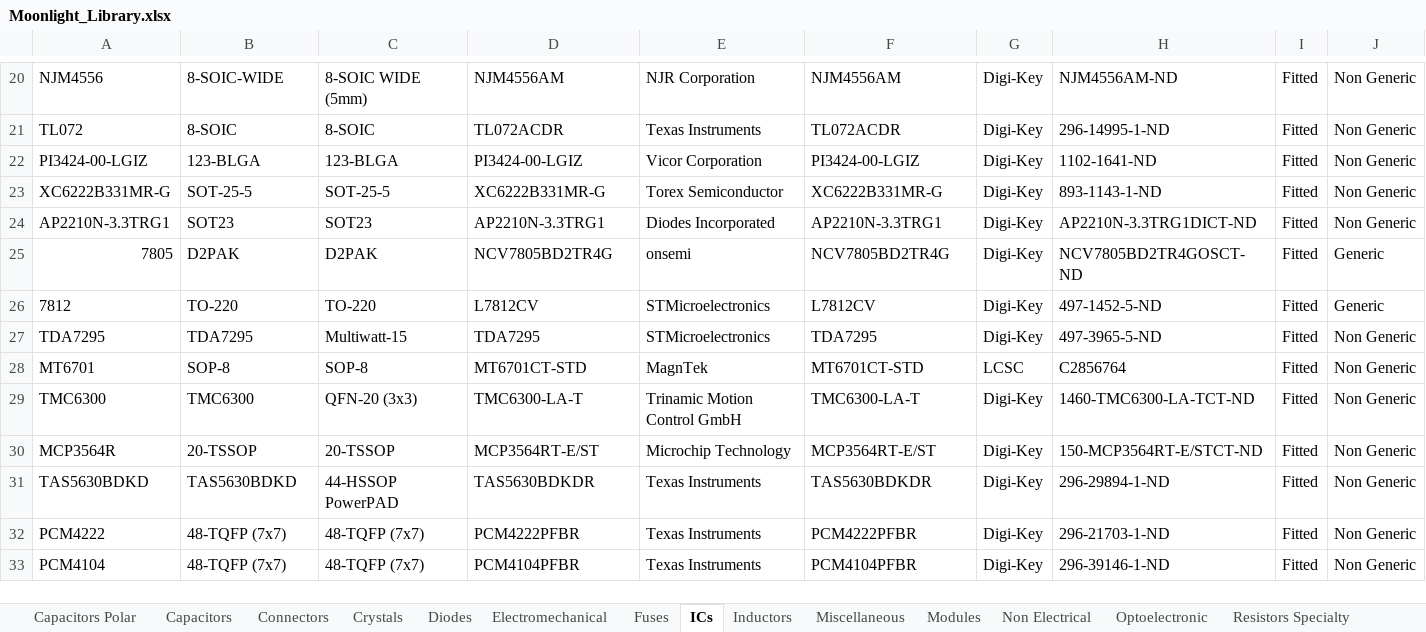
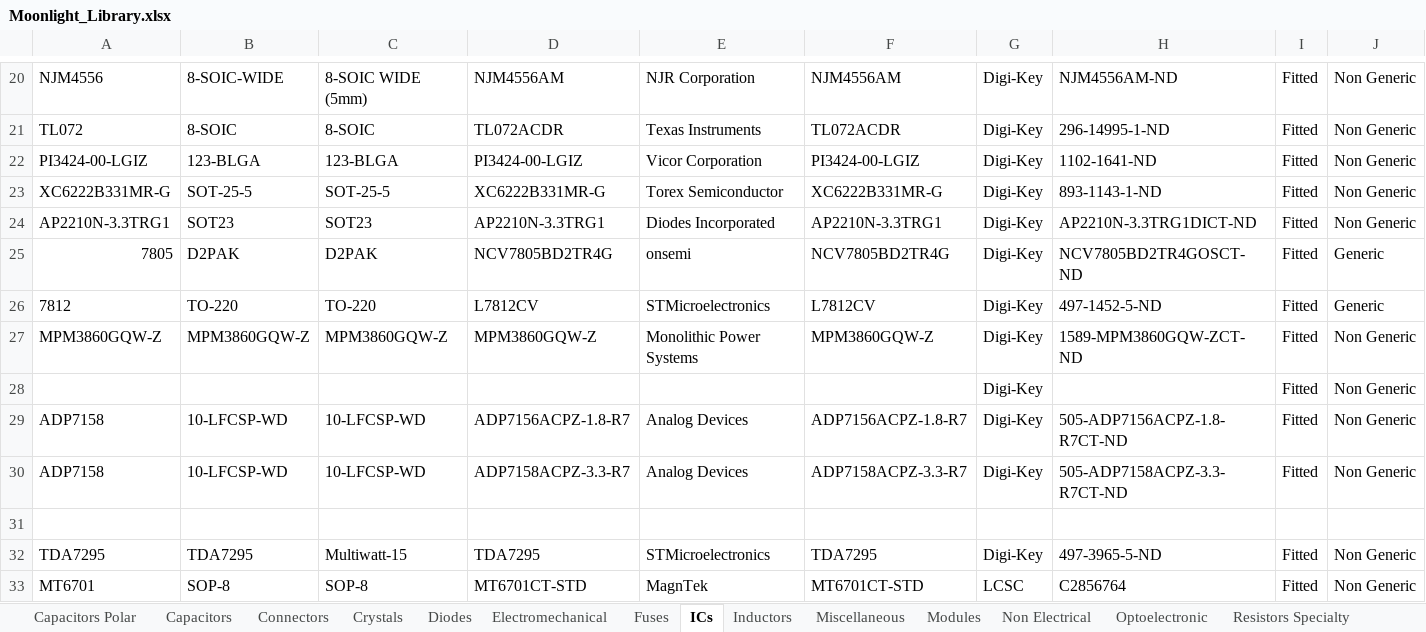
Before and after one commit to manaljosid/Moonlight_Library, an Excel workbook: Moonlight_Library.xlsx, sheet ICs, drawn as a sheet; only a part is shown, gaps mark what is left out; the shorter side is filled out with more unchanged rows; values as stored, in another font and other column widths than the file's, no borders; rows hold the shown columns only; the diff names each change by its address in the sheet, - before the commit and + after, or states it on an @@ line.

Commit message:
Start adding PMICs for FPGAs

```diff
--- a/Moonlight_Library.xlsx (sheet ICs)
+++ b/Moonlight_Library.xlsx (sheet ICs)
+row 27: MPM3860GQW-Z | MPM3860GQW-Z | MPM3860GQW-Z | MPM3860GQW-Z | Monolithic Power Systems | MPM3860GQW-Z | Digi-Key | 1589-MPM3860GQW-ZCT-ND | Fitted | Non Generic
+row 28:  |  |  |  |  |  | Digi-Key |  | Fitted | Non Generic
+row 29: ADP7158 | 10-LFCSP-WD | 10-LFCSP-WD | ADP7156ACPZ-1.8-R7 | Analog Devices | ADP7156ACPZ-1.8-R7 | Digi-Key | 505-ADP7156ACPZ-1.8-R7CT-ND | Fitted | Non Generic
+row 30: ADP7158 | 10-LFCSP-WD | 10-LFCSP-WD | ADP7158ACPZ-3.3-R7 | Analog Devices | ADP7158ACPZ-3.3-R7 | Digi-Key | 505-ADP7158ACPZ-3.3-R7CT-ND | Fitted | Non Generic
+row 31: (empty)
```
